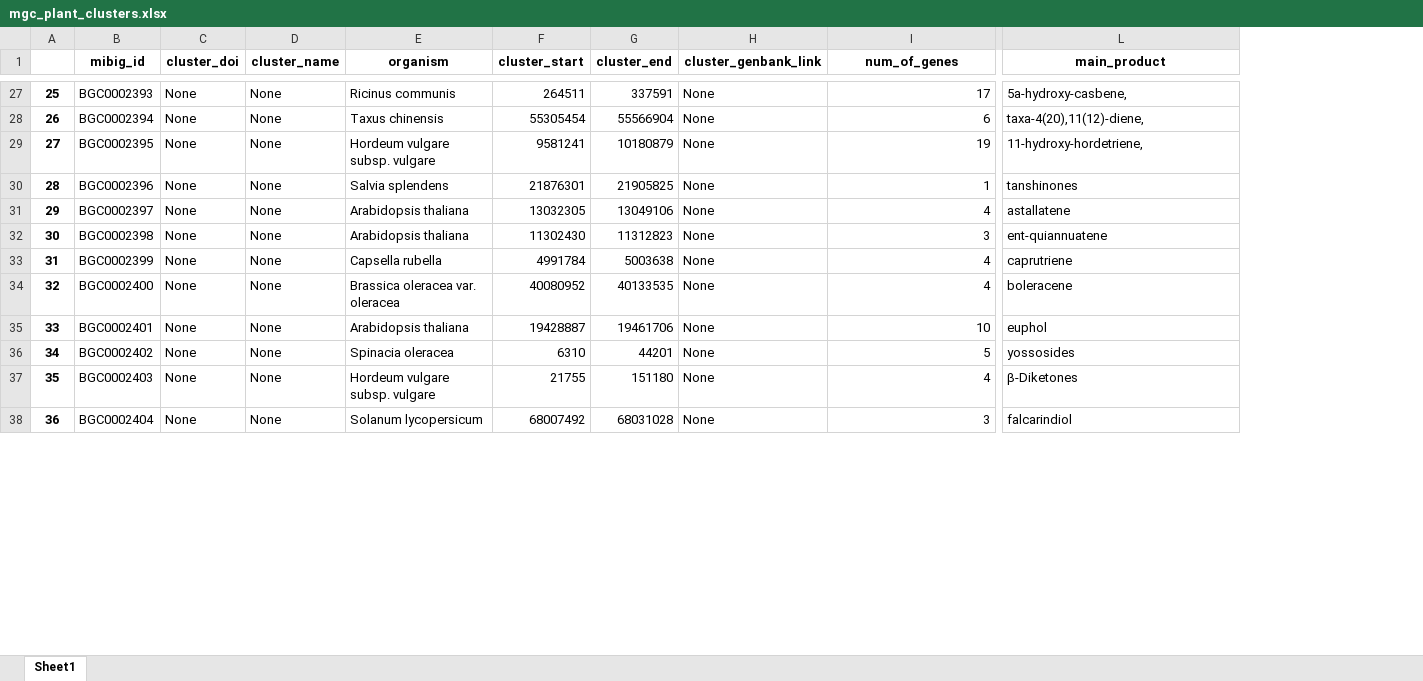
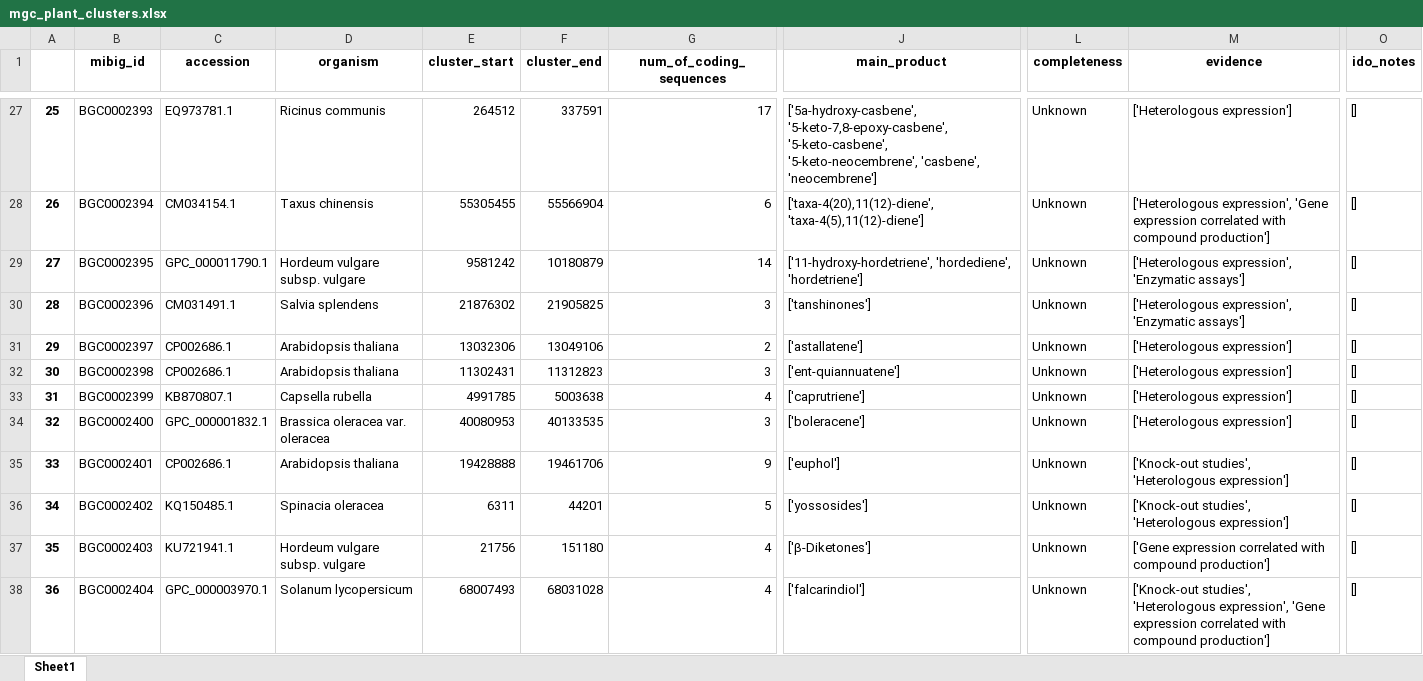
Before and after one commit to idobiran11/MGC_Project, an Excel workbook: general_data/mgc_plant_clusters.xlsx, sheet Sheet1, drawn as a sheet; only a part is shown, gaps mark what is left out; values as stored, in another font and other column widths than the file's, no borders; removed rows and columns are numbered as before the commit, all else as after; the diff covers the shown part only; the diff names each change by its address in the sheet, - before the commit and + after, or states it on an @@ line.

Commit message:
fixing bugs, adding logger, and getting compounds

```diff
--- a/general_data/mgc_plant_clusters.xlsx (sheet Sheet1)
+++ b/general_data/mgc_plant_clusters.xlsx (sheet Sheet1)
-column C (cluster_doi), rows 27-38: all None
-column D (cluster_name), rows 27-38: all None
+column C (accession), rows 27-38: EQ973781.1 | CM034154.1 | GPC_000011790.1 | CM031491.1 | CP002686.1 | CP002686.1 | KB870807.1 | GPC_000001832.1 | CP002686.1 | KQ150485.1 | KU721941.1 | GPC_000003970.1
-column H (cluster_genbank_link), rows 27-38: all None
+column L (completeness), rows 27-38: all Unknown
+column M (evidence), rows 27-38: ['Heterologous expression'] | ['Heterologous expression', 'Gene expression correlated with compound production'] | ['Heterologous expression', 'Enzymatic assays'] | ['Heterologous expression', 'Enzymatic assays'] | ['Heterologous expression'] | ['Heterologous expression'] | ['Heterologous expression'] | ['Heterologous expression'] | ['Knock-out studies', 'Heterologous expression'] | ['Knock-out studies', 'Heterologous expression'] | ['Gene expression correlated with compound production'] | ['Knock-out studies', 'Heterologous expression', 'Gene expression correlated with compound production']
+column O (ido_notes), rows 27-38: all []
-G1: num_of_genes
+G1: num_of_coding_sequences
-E27 (cluster_start): 264511
+E27 (cluster_start): 264512
-J27 (main_product): 5a-hydroxy-casbene,
+J27 (main_product): ['5a-hydroxy-casbene', '5-keto-7,8-epoxy-casbene', '5-keto-casbene', '5-keto-neocembrene', 'casbene', 'neocembrene']
-E28 (cluster_start): 55305454
+E28 (cluster_start): 55305455
-J28 (main_product): taxa-4(20),11(12)-diene,
+J28 (main_product): ['taxa-4(20),11(12)-diene', 'taxa-4(5),11(12)-diene']
-E29 (cluster_start): 9581241
+E29 (cluster_start): 9581242
-G29 (num_of_coding_sequences): 19
+G29 (num_of_coding_sequences): 14
-J29 (main_product): 11-hydroxy-hordetriene,
+J29 (main_product): ['11-hydroxy-hordetriene', 'hordediene', 'hordetriene']
-E30 (cluster_start): 21876301
+E30 (cluster_start): 21876302
-G30 (num_of_coding_sequences): 1
+G30 (num_of_coding_sequences): 3
-J30 (main_product): tanshinones
+J30 (main_product): ['tanshinones']
-E31 (cluster_start): 13032305
+E31 (cluster_start): 13032306
-G31 (num_of_coding_sequences): 4
+G31 (num_of_coding_sequences): 2
-J31 (main_product): astallatene
+J31 (main_product): ['astallatene']
-E32 (cluster_start): 11302430
+E32 (cluster_start): 11302431
-J32 (main_product): ent-quiannuatene
+J32 (main_product): ['ent-quiannuatene']
-E33 (cluster_start): 4991784
+E33 (cluster_start): 4991785
-J33 (main_product): caprutriene
+J33 (main_product): ['caprutriene']
-E34 (cluster_start): 40080952
+E34 (cluster_start): 40080953
-G34 (num_of_coding_sequences): 4
+G34 (num_of_coding_sequences): 3
-J34 (main_product): boleracene
+J34 (main_product): ['boleracene']
-E35 (cluster_start): 19428887
+E35 (cluster_start): 19428888
-G35 (num_of_coding_sequences): 10
+G35 (num_of_coding_sequences): 9
-J35 (main_product): euphol
+J35 (main_product): ['euphol']
-E36 (cluster_start): 6310
+E36 (cluster_start): 6311
-J36 (main_product): yossosides
+J36 (main_product): ['yossosides']
-E37 (cluster_start): 21755
+E37 (cluster_start): 21756
-J37 (main_product): β-Diketones
+J37 (main_product): ['β-Diketones']
-E38 (cluster_start): 68007492
+E38 (cluster_start): 68007493
-G38 (num_of_coding_sequences): 3
+G38 (num_of_coding_sequences): 4
-J38 (main_product): falcarindiol
+J38 (main_product): ['falcarindiol']
```
Also changed, not shown: 75 edited cells elsewhere in this sheet, 5 other files.
